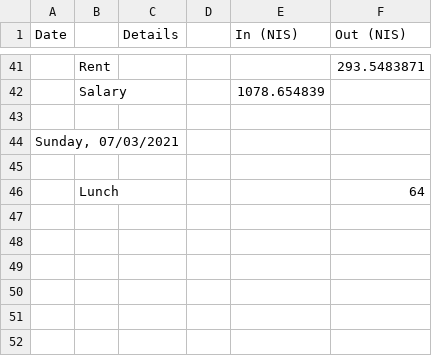
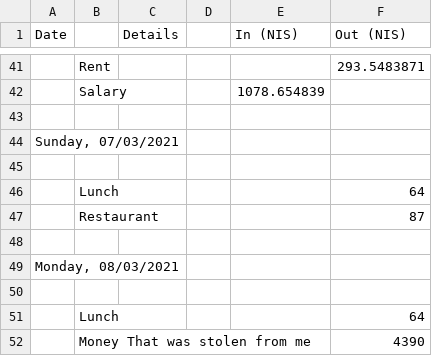
Before and after one commit to ItamarShmelo/YourMoneyOrYourLife, a CSV file: Step2/Step2B/March.csv, drawn as a sheet; only a part is shown, gaps mark what is left out.

Commit message:
added yesterady and today

```diff
--- a/Step2/Step2B/March.csv
+++ b/Step2/Step2B/March.csv
@@ -46 +46,7 @@ Date,,Details,,In (NIS),Out (NIS)
 ,Lunch,,,,64
+,Restaurant,,,,87
+,,,,,
+"Monday, 08/03/2021",,,,,
+,,,,,
+,Lunch,,,,64
+,Money That was stolen from me,,,,4390
```
